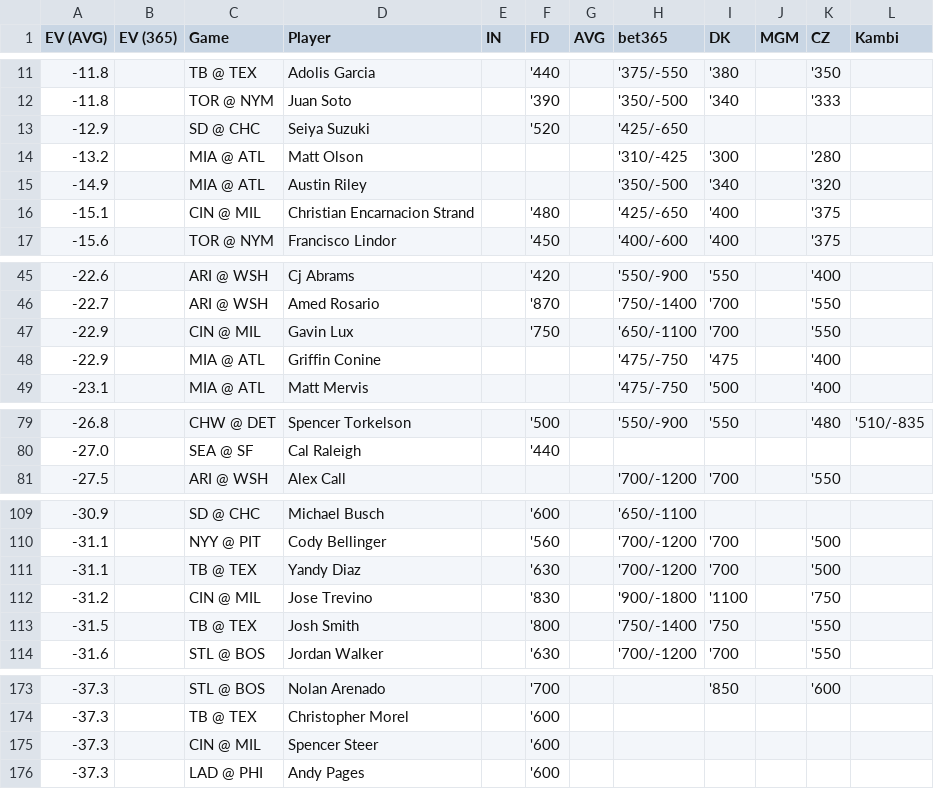
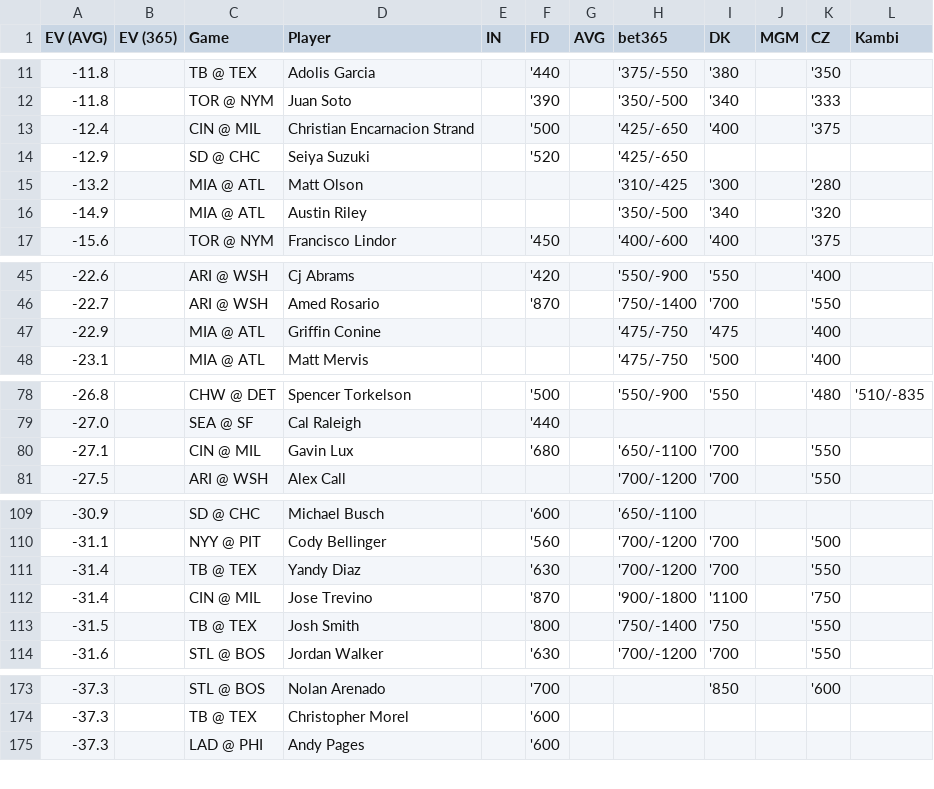
Before and after one commit to zhecht/playerprops, a CSV file: static/dailyev/ev.csv, drawn as a sheet; only a part is shown, gaps mark what is left out; the diff covers the shown part only.

```diff
--- a/static/dailyev/ev.csv
+++ b/static/dailyev/ev.csv
@@ -12,2 +12,3 @@ EV (AVG)	EV (365)	Game	Player	IN	FD	AVG	bet365	DK	MGM	CZ	Kambi
 -11.8		TOR @ NYM	Juan Soto		'390		'350/-500	'340		'333	
+-12.4		CIN @ MIL	Christian Encarnacion Strand		'500		'425/-650	'400		'375	
 -12.9		SD @ CHC	Seiya Suzuki		'520		'425/-650				
@@ -15,3 +16,2 @@ EV (AVG)	EV (365)	Game	Player	IN	FD	AVG	bet365	DK	MGM	CZ	Kambi
 -14.9		MIA @ ATL	Austin Riley				'350/-500	'340		'320	
--15.1		CIN @ MIL	Christian Encarnacion Strand		'480		'425/-650	'400		'375	
 -15.6		TOR @ NYM	Francisco Lindor		'450		'400/-600	'400		'375	
@@ -46,3 +46,2 @@ EV (AVG)	EV (365)	Game	Player	IN	FD	AVG	bet365	DK	MGM	CZ	Kambi
 -22.7		ARI @ WSH	Amed Rosario		'870		'750/-1400	'700		'550	
--22.9		CIN @ MIL	Gavin Lux		'750		'650/-1100	'700		'550	
 -22.9		MIA @ ATL	Griffin Conine				'475/-750	'475		'400	
@@ -80,2 +79,3 @@ EV (AVG)	EV (365)	Game	Player	IN	FD	AVG	bet365	DK	MGM	CZ	Kambi
 -27.0		SEA @ SF	Cal Raleigh		'440						
+-27.1		CIN @ MIL	Gavin Lux		'680		'650/-1100	'700		'550	
 -27.5		ARI @ WSH	Alex Call				'700/-1200	'700		'550	
@@ -110,4 +110,4 @@ EV (AVG)	EV (365)	Game	Player	IN	FD	AVG	bet365	DK	MGM	CZ	Kambi
 -31.1		NYY @ PIT	Cody Bellinger		'560		'700/-1200	'700		'500	
--31.1		TB @ TEX	Yandy Diaz		'630		'700/-1200	'700		'500	
--31.2		CIN @ MIL	Jose Trevino		'830		'900/-1800	'1100		'750	
+-31.4		TB @ TEX	Yandy Diaz		'630		'700/-1200	'700		'550	
+-31.4		CIN @ MIL	Jose Trevino		'870		'900/-1800	'1100		'750	
 -31.5		TB @ TEX	Josh Smith		'800		'750/-1400	'750		'550	
@@ -174,3 +174,2 @@ EV (AVG)	EV (365)	Game	Player	IN	FD	AVG	bet365	DK	MGM	CZ	Kambi
 -37.3		TB @ TEX	Christopher Morel		'600						
--37.3		CIN @ MIL	Spencer Steer		'600						
 -37.3		LAD @ PHI	Andy Pages		'600						
```
Also changed, not shown: 6 added rows and 5 removed rows elsewhere in this file, 6 other files.
